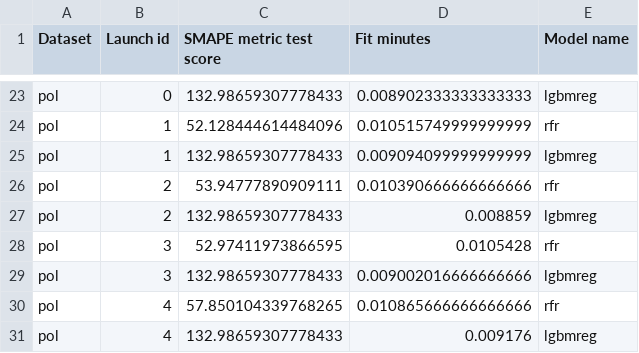
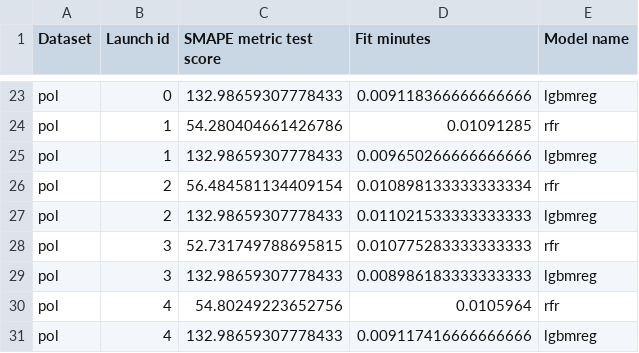
Before and after one commit to ITMO-NSS-team/fedot-operations-integration, a CSV file: experiments/regression_simple_report.csv, drawn as a sheet; only a part is shown, gaps mark what is left out; the diff covers the shown part only; the diff names each change by its address in the sheet, - before the commit and + after, or states it on an @@ line.

```diff
--- a/experiments/regression_simple_report.csv
+++ b/experiments/regression_simple_report.csv
-D23 (Fit minutes): 0.008902333333333333
+D23 (Fit minutes): 0.009118366666666666
-C24 (SMAPE metric test score): 52.128444614484096
+C24 (SMAPE metric test score): 54.280404661426786
-D24 (Fit minutes): 0.010515749999999999
+D24 (Fit minutes): 0.01091285
-D25 (Fit minutes): 0.009094099999999999
+D25 (Fit minutes): 0.009650266666666666
-C26 (SMAPE metric test score): 53.94777890909111
+C26 (SMAPE metric test score): 56.484581134409154
-D26 (Fit minutes): 0.010390666666666666
+D26 (Fit minutes): 0.010898133333333334
-D27 (Fit minutes): 0.008859
+D27 (Fit minutes): 0.011021533333333333
-C28 (SMAPE metric test score): 52.97411973866595
+C28 (SMAPE metric test score): 52.731749788695815
-D28 (Fit minutes): 0.0105428
+D28 (Fit minutes): 0.010775283333333333
-D29 (Fit minutes): 0.009002016666666666
+D29 (Fit minutes): 0.008986183333333333
-C30 (SMAPE metric test score): 57.850104339768265
+C30 (SMAPE metric test score): 54.80249223652756
-D30 (Fit minutes): 0.010865666666666666
+D30 (Fit minutes): 0.0105964
-D31 (Fit minutes): 0.009176
+D31 (Fit minutes): 0.009117416666666666
```
Also changed, not shown: 32 edited cells elsewhere in this file, experiments/classification_simple_report.csv, 5 other files.
